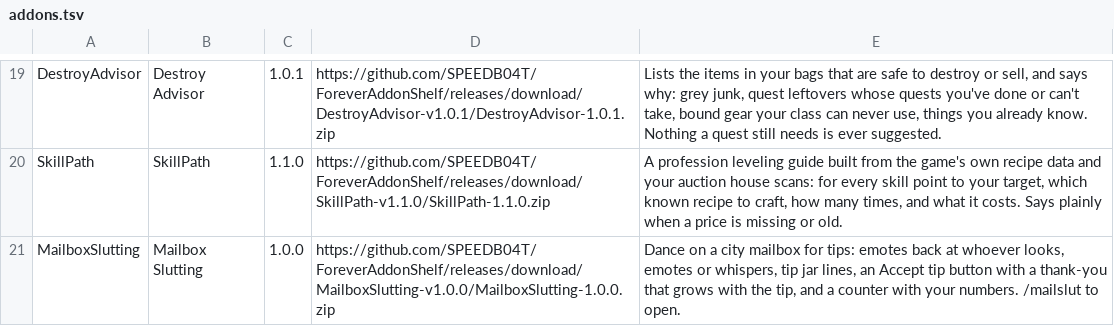
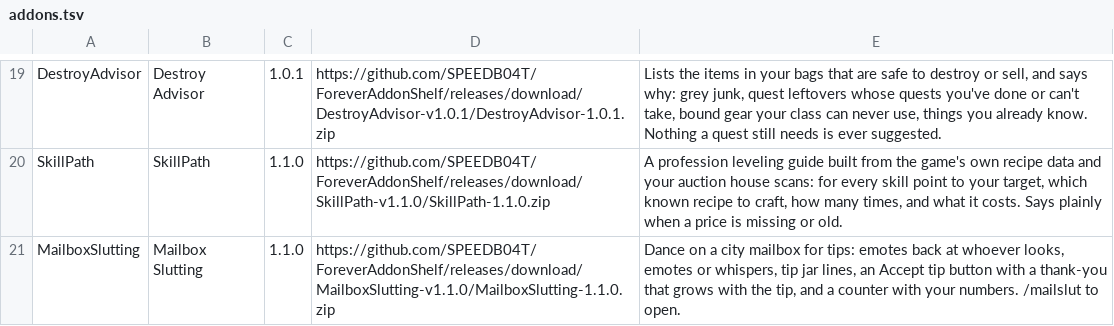
Before and after one commit to SPEEDB04T/ForeverAddonShelf, a TSV file: addons.tsv, drawn as a sheet; only a part is shown, gaps mark what is left out.

Commit message:
Release Mailbox Slutting 1.1.0

```diff
--- a/addons.tsv
+++ b/addons.tsv
@@ -20,2 +20,2 @@ DestroyAdvisor	Destroy Advisor	1.0.1	https://github.com/SPEEDB04T/ForeverAddonSh
 SkillPath	SkillPath	1.1.0	https://github.com/SPEEDB04T/ForeverAddonShelf/releases/download/SkillPath-v1.1.0/SkillPath-1.1.0.zip	A profession leveling guide built from the game's own recipe data and your auction house scans: for every skill point to your target, which known recipe to craft, how many times, and what it costs. Says plainly when a price is missing or old.
-MailboxSlutting	Mailbox Slutting	1.0.0	https://github.com/SPEEDB04T/ForeverAddonShelf/releases/download/MailboxSlutting-v1.0.0/MailboxSlutting-1.0.0.zip	Dance on a city mailbox for tips: emotes back at whoever looks, emotes or whispers, tip jar lines, an Accept tip button with a thank-you that grows with the tip, and a counter with your numbers. /mailslut to open.
+MailboxSlutting	Mailbox Slutting	1.1.0	https://github.com/SPEEDB04T/ForeverAddonShelf/releases/download/MailboxSlutting-v1.1.0/MailboxSlutting-1.1.0.zip	Dance on a city mailbox for tips: emotes back at whoever looks, emotes or whispers, tip jar lines, an Accept tip button with a thank-you that grows with the tip, and a counter with your numbers. /mailslut to open.
```
Also changed, not shown: 6 other files.
